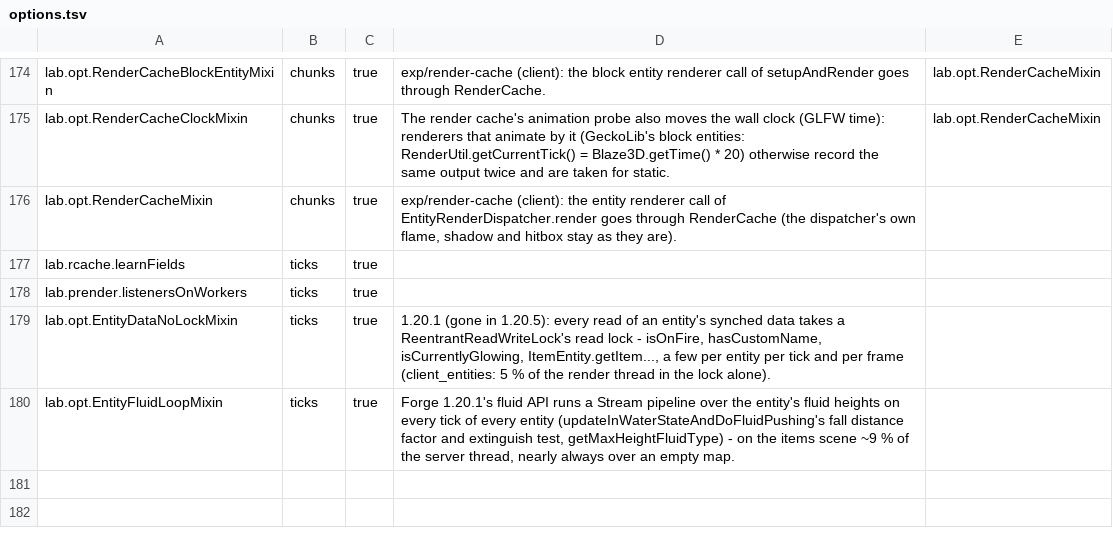
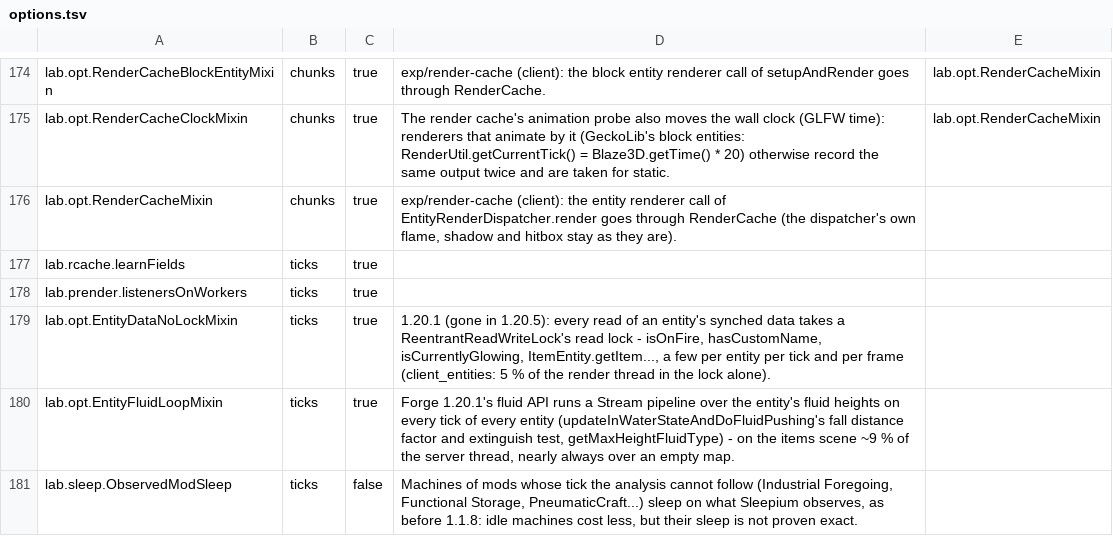
Before and after one commit to BonsUnleashed/sleepium, a TSV file: src/main/resources/assets/sleepium/options.tsv, drawn as a sheet; only a part is shown, gaps mark what is left out.

```diff
--- a/src/main/resources/assets/sleepium/options.tsv
+++ b/src/main/resources/assets/sleepium/options.tsv
@@ -180 +180,2 @@ lab.opt.EntityDataNoLockMixin	ticks	true	1.20.1 (gone in 1.20.5): every read of
 lab.opt.EntityFluidLoopMixin	ticks	true	Forge 1.20.1's fluid API runs a Stream pipeline over the entity's fluid heights on every tick of every entity (updateInWaterStateAndDoFluidPushing's fall distance factor and extinguish test, getMaxHeightFluidType) - on the items scene ~9 % of the server thread, nearly always over an empty map.	
+lab.sleep.ObservedModSleep	ticks	false	Machines of mods whose tick the analysis cannot follow (Industrial Foregoing, Functional Storage, PneumaticCraft...) sleep on what Sleepium observes, as before 1.1.8: idle machines cost less, but their sleep is not proven exact.	
```
Also changed, not shown: 5 other files.
